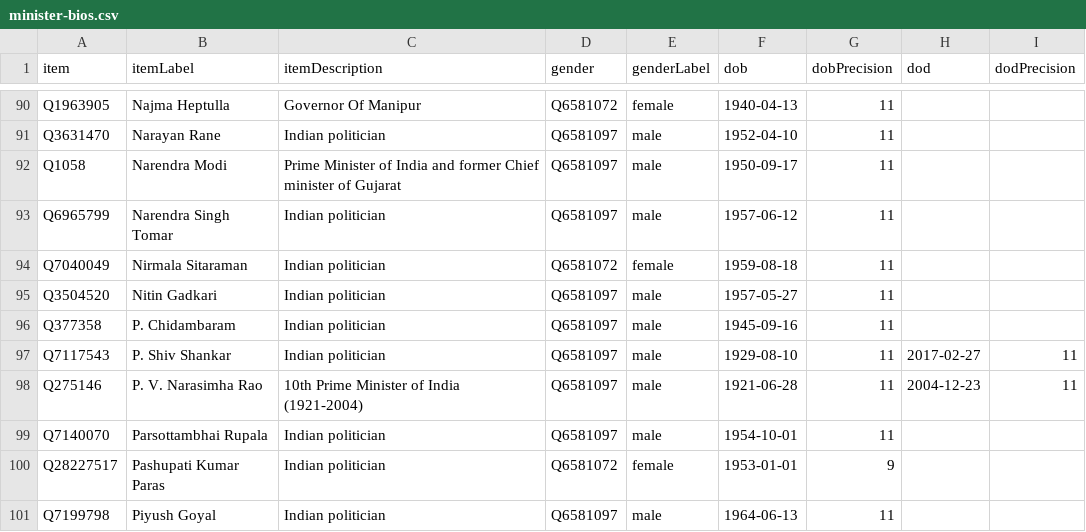
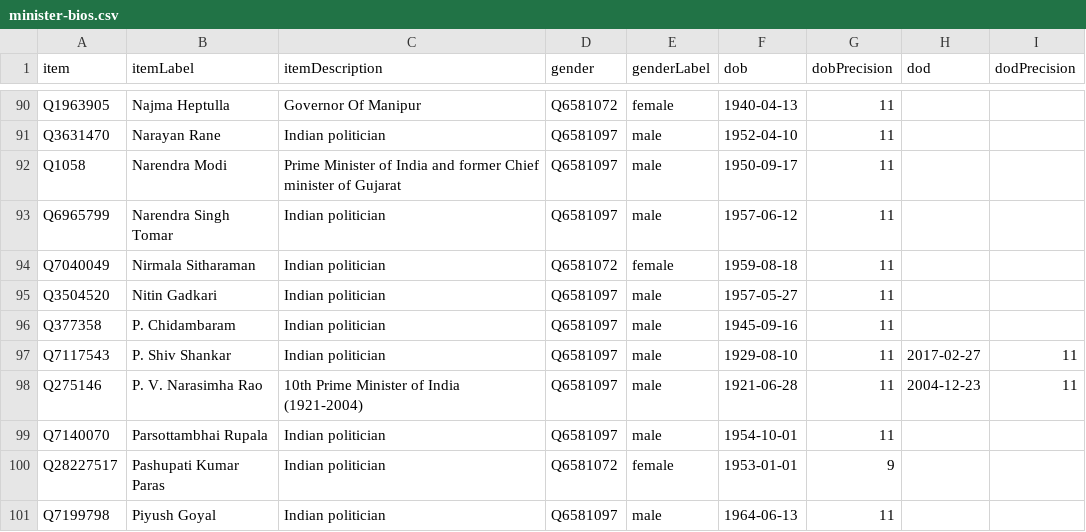
Before and after one commit to every-politician-scrapers/india-ministers, a CSV file: wikidata/results/minister-bios.csv, drawn as a sheet; only a part is shown, gaps mark what is left out.

```diff
--- a/wikidata/results/minister-bios.csv
+++ b/wikidata/results/minister-bios.csv
@@ -93,3 +93,3 @@ Q1058,Narendra Modi,Prime Minister of India and former Chief minister of Gujarat
 Q6965799,Narendra Singh Tomar,Indian politician,Q6581097,male,1957-06-12,11,,
-Q7040049,Nirmala Sitaraman,Indian politician,Q6581072,female,1959-08-18,11,,
+Q7040049,Nirmala Sitharaman,Indian politician,Q6581072,female,1959-08-18,11,,
 Q3504520,Nitin Gadkari,Indian politician,Q6581097,male,1957-05-27,11,,
```
Also changed, not shown: wikidata/results/all-ministers.csv.
